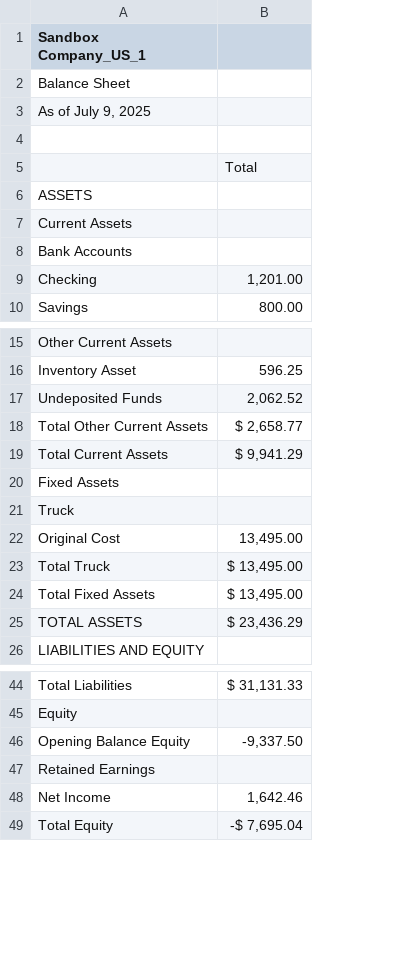
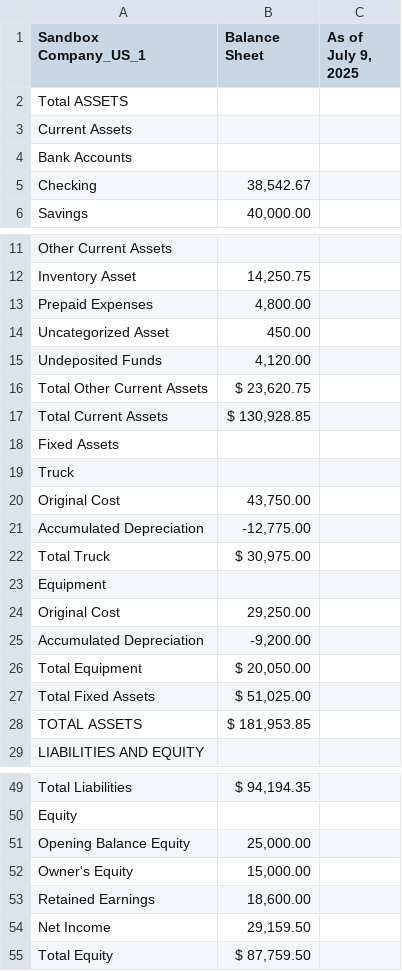
Before and after one commit to Williamfohara/finance-copilot, a CSV file: sample_data/qbo/balance_sheet.csv, drawn as a sheet; only a part is shown, gaps mark what is left out; removed rows and columns are numbered as before the commit, all else as after; the diff covers the shown part only; the diff names each change by its address in the sheet, - before the commit and + after, or states it on an @@ line.

```diff
--- a/sample_data/qbo/balance_sheet.csv
+++ b/sample_data/qbo/balance_sheet.csv
-column B, rows 9-10: 1,201.00 | 800.00; rows 16-25: 596.25 | 2,062.52 | $ 2,658.77 | $ 9,941.29 |  |  | 13,495.00 | $ 13,495.00 | $ 13,495.00 | $ 23,436.29; rows 44-49: $ 31,131.33 |  | -9,337.50 |  | 1,642.46 | -$ 7,695.04
+column B (Balance Sheet), rows 5-6: 38,542.67 | 40,000.00; row 12: 14,250.75; rows 15-20: 4,120.00 | $ 23,620.75 | $ 130,928.85 |  |  | 43,750.00; row 22: $ 30,975.00; rows 27-28: $ 51,025.00 | $ 181,953.85; rows 49-51: $ 94,194.35 |  | 25,000.00; rows 53-55: 18,600.00 | 29,159.50 | $ 87,759.50
+column C (As of July 9, 2025), empty
-A2 (Sandbox Company_US_1): Balance Sheet
+A2 (Sandbox Company_US_1): Total ASSETS
-row 3: As of July 9, 2025
-row 4: (empty)
-row 5:  | Total
-row 6: ASSETS
+row 13: Prepaid Expenses | 4,800.00
+row 14: Uncategorized Asset | 450.00
+row 21: Accumulated Depreciation | -12,775.00
+row 23: Equipment
+row 24: Original Cost | 29,250.00
+row 25: Accumulated Depreciation | -9,200.00
+row 26: Total Equipment | $ 20,050.00
+row 52: Owner's Equity | 15,000.00
```
Also changed, not shown: 2 added rows elsewhere in this file, clean_data/qbo_account_list.csv, clean_data/qbo_balance_sheet.csv, 14 other files.
